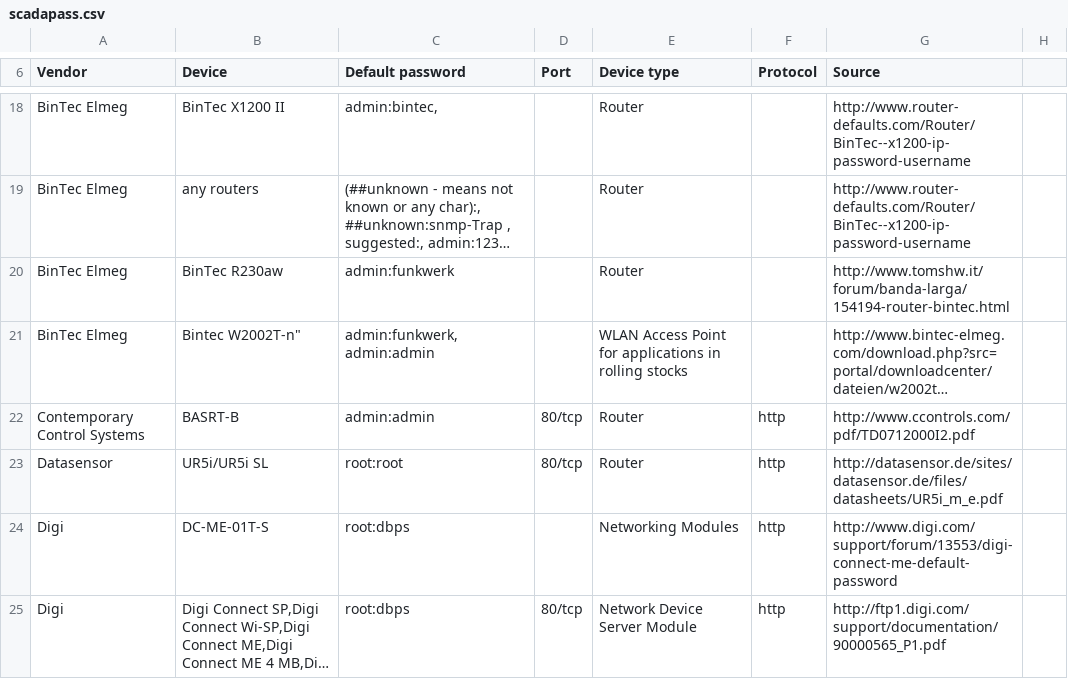
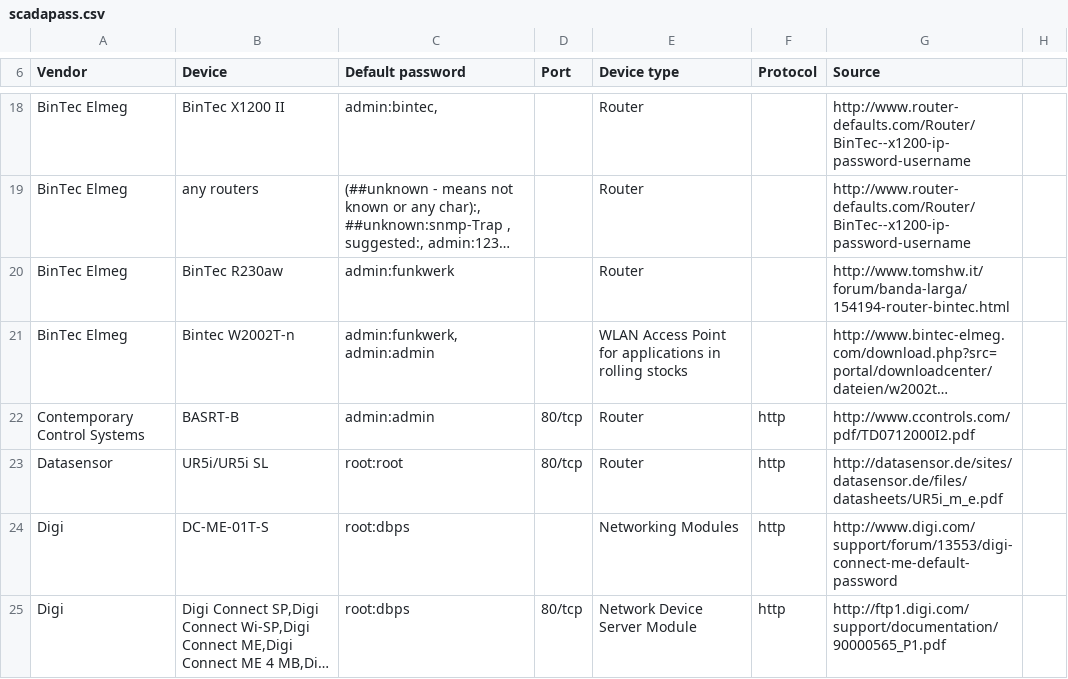
Before and after one commit to scadastrangelove/SCADAPASS, a CSV file: scadapass.csv, drawn as a sheet; only a part is shown, gaps mark what is left out; long unchanged cells end in …; the diff names each change by its address in the sheet, - before the commit and + after, or states it on an @@ line.

Commit message:
Update scadapass.csv

```diff
--- a/scadapass.csv
+++ b/scadapass.csv
-B21 (Device): Bintec W2002T-n"
+B21 (Device): Bintec W2002T-n
```
